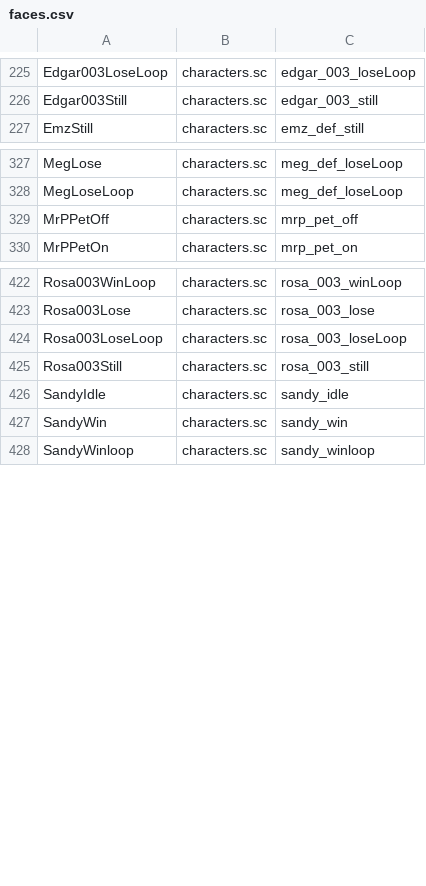
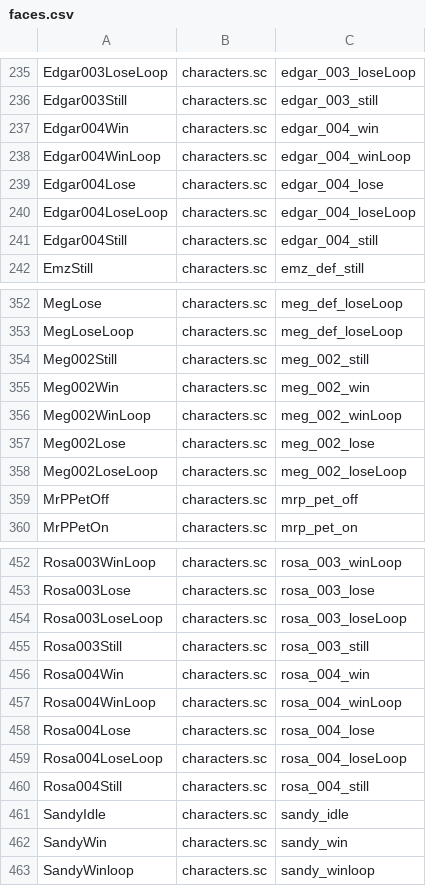
Before and after one commit to DzikStar/Supercell, a CSV file: Games/Brawl Stars/Files/assets/csv_client/faces.csv, drawn as a sheet; only a part is shown, gaps mark what is left out; the diff covers the shown part only; the diff names each change by its address in the sheet, - before the commit and + after, or states it on an @@ line.

```diff
--- a/Games/Brawl Stars/Files/assets/csv_client/faces.csv
+++ b/Games/Brawl Stars/Files/assets/csv_client/faces.csv
+row 237: Edgar004Win | characters.sc | edgar_004_win
+row 238: Edgar004WinLoop | characters.sc | edgar_004_winLoop
+row 239: Edgar004Lose | characters.sc | edgar_004_lose
+row 240: Edgar004LoseLoop | characters.sc | edgar_004_loseLoop
+row 241: Edgar004Still | characters.sc | edgar_004_still
+row 354: Meg002Still | characters.sc | meg_002_still
+row 355: Meg002Win | characters.sc | meg_002_win
+row 356: Meg002WinLoop | characters.sc | meg_002_winLoop
+row 357: Meg002Lose | characters.sc | meg_002_lose
+row 358: Meg002LoseLoop | characters.sc | meg_002_loseLoop
+row 456: Rosa004Win | characters.sc | rosa_004_win
+row 457: Rosa004WinLoop | characters.sc | rosa_004_winLoop
+row 458: Rosa004Lose | characters.sc | rosa_004_lose
+row 459: Rosa004LoseLoop | characters.sc | rosa_004_loseLoop
+row 460: Rosa004Still | characters.sc | rosa_004_still
```
Also changed, not shown: 25 added rows elsewhere in this file.
